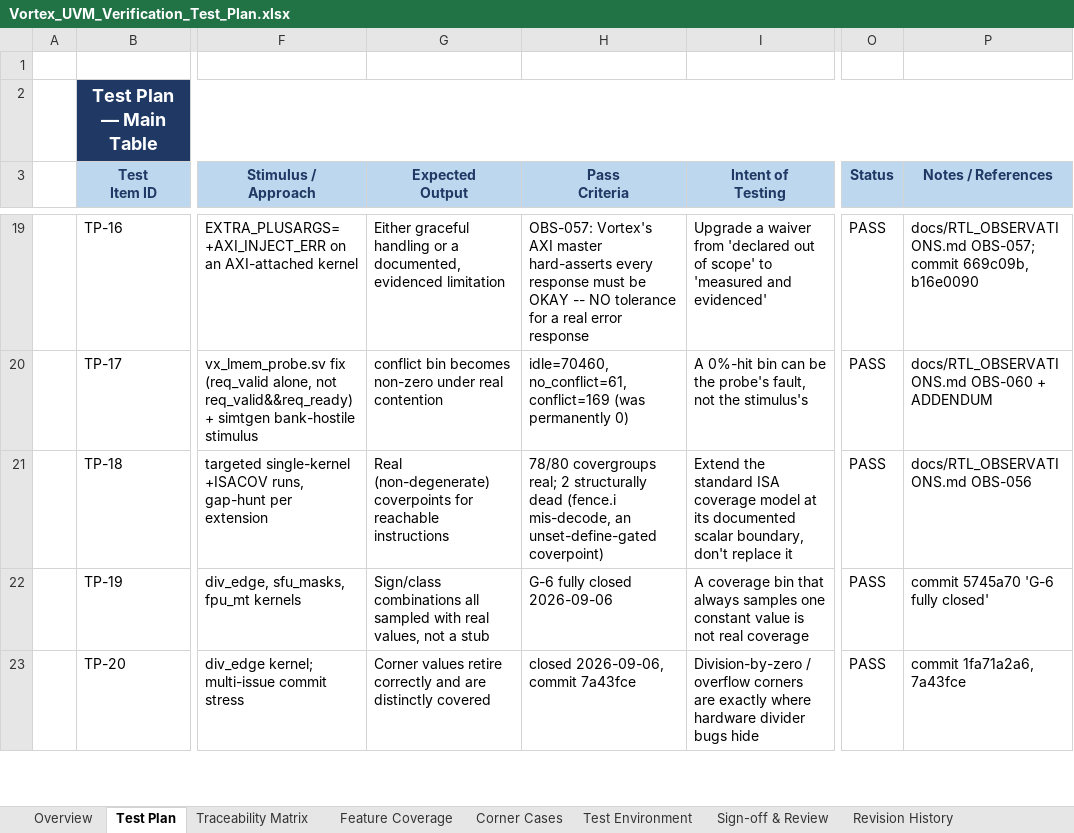
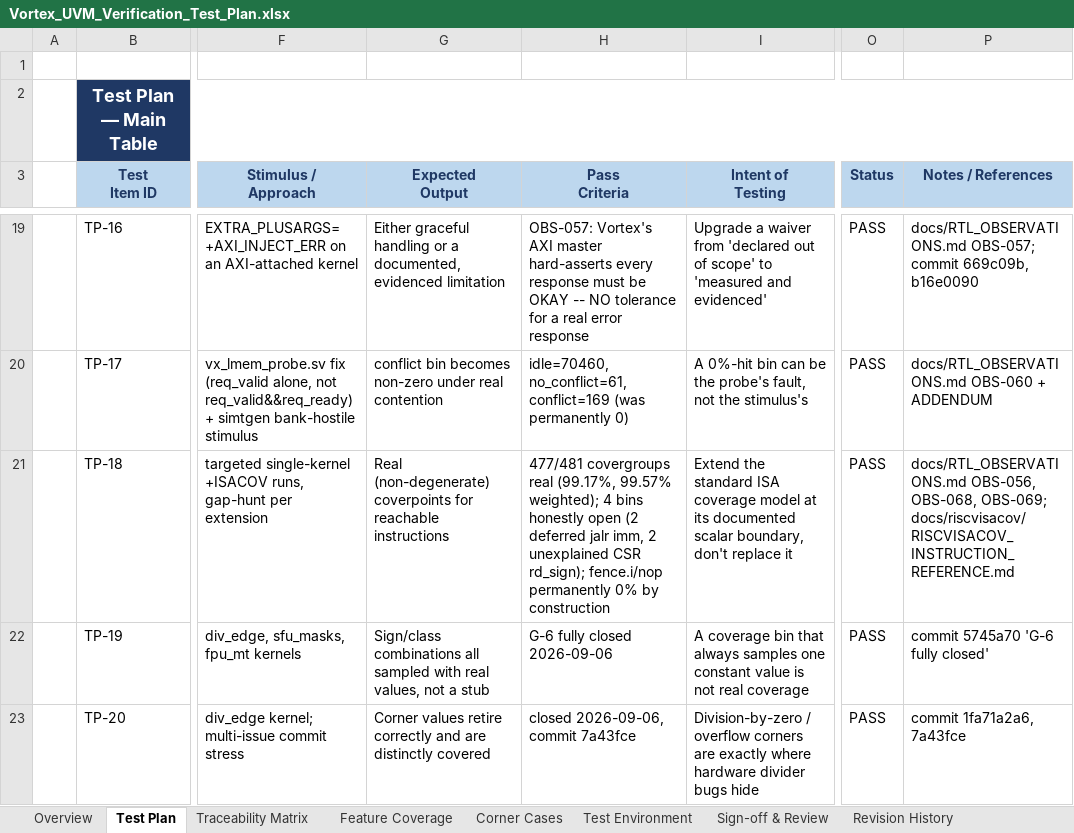
Before and after one commit to Samuel-Moussa/Vortex-UVM-GP, an Excel workbook: docs/Vortex_UVM_Verification_Test_Plan.xlsx, sheet Test Plan, drawn as a sheet; only a part is shown, gaps mark what is left out; values as stored, in another font and other column widths than the file's, no borders; the diff names each change by its address in the sheet, - before the commit and + after, or states it on an @@ line.

Commit message:
docs: reconcile VERIFICATION_PLAN_v2.md + test-plan xlsx with the 99.17% ISACOV result
VERIFICATION_PLAN_v2.md: superseded the frozen 2026-09-06 83.14% figure (row L1
history, C-ISA row, W-13 row) with the round-by-round history to 99.17%
(477/481, 99.57% weighted), the OBS-068/OBS-069 findings, and a pointer to the
new docs/riscvisacov/RISCVISACOV_INSTRUCTION_REFERENCE.md. Carried over the
same provenance-gap disclosure (2026-09-09's larger, now-unreproducible
1,812/6,929 measurement) already recorded in RISCVISACOV_STATUS.md.

Vortex_UVM_Verification_Test_Plan.xlsx: updated FC-10 (Feature Coverage sheet),
TP-18 (Test Plan sheet), and R-014 (Traceability Matrix sheet) with the current
477/481 = 99.17% figure and citations to OBS-068/OBS-069 and the new
instruction-reference doc; added a v1.1 Revision History row.

```diff
--- a/docs/Vortex_UVM_Verification_Test_Plan.xlsx (sheet Test Plan)
+++ b/docs/Vortex_UVM_Verification_Test_Plan.xlsx (sheet Test Plan)
-H21 (Pass Criteria): 78/80 covergroups real; 2 structurally dead (fence.i mis-decode, an unset-define-gated coverpoint)
+H21 (Pass Criteria): 477/481 covergroups real (99.17%, 99.57% weighted); 4 bins honestly open (2 deferred jalr imm, 2 unexplained CSR rd_sign); fence.i/nop permanently 0% by construction
-P21 (Notes / References): docs/RTL_OBSERVATIONS.md OBS-056
+P21 (Notes / References): docs/RTL_OBSERVATIONS.md OBS-056, OBS-068, OBS-069; docs/riscvisacov/RISCVISACOV_INSTRUCTION_REFERENCE.md
```
Also changed, not shown: sheet Revision History, sheet Feature Coverage, sheet Traceability Matrix, 1 other file.
